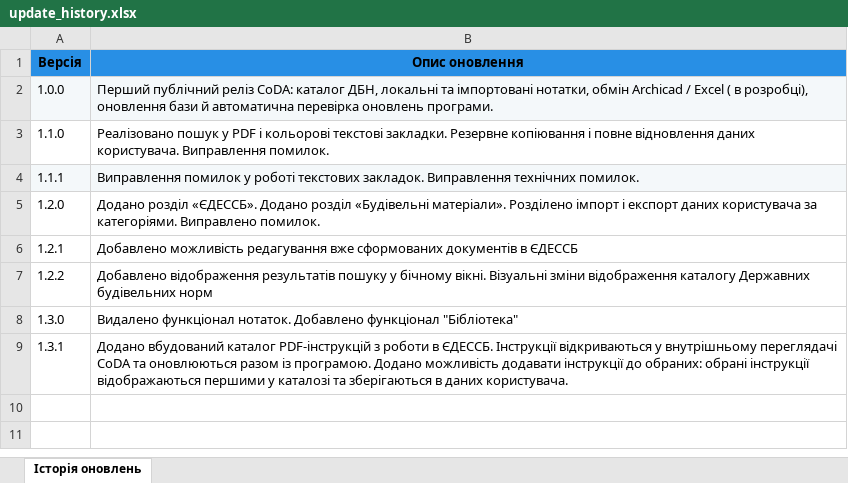
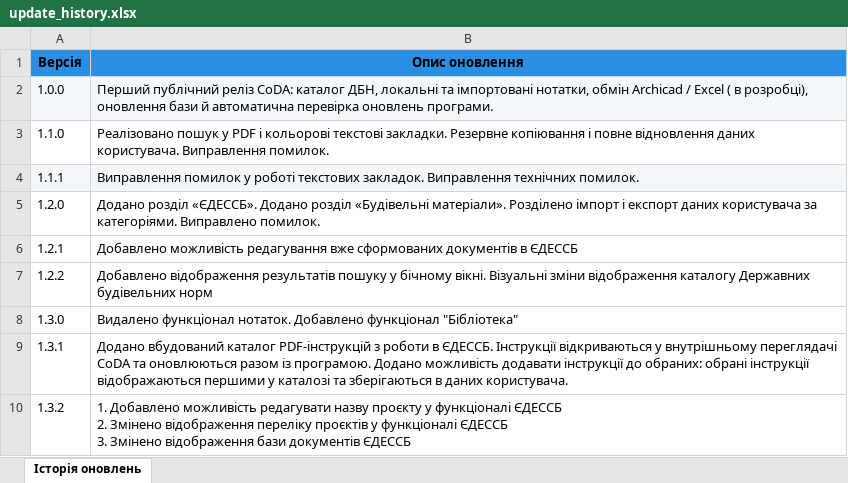
Before and after one commit to Wild-Architect/CoDA, an Excel workbook: data/update_history.xlsx, sheet Історія оновлень, drawn as a sheet; values as stored, in another font and other column widths than the file's, no borders; table styles not drawn; ↵ is a line break in a cell; the diff names each change by its address in the sheet, - before the commit and + after, or states it on an @@ line.

```diff
--- a/data/update_history.xlsx (sheet Історія оновлень)
+++ b/data/update_history.xlsx (sheet Історія оновлень)
+row 10: 1.3.2 | 1. Добавлено можливість редагувати назву проєкту у функціоналі ЄДЕССБ ↵ 2. Змінено відображення переліку проєктів у функціоналі ЄДЕССБ ↵ 3. Змінено відображення бази документів ЄДЕССБ
```
Also changed, not shown: 10 other files.
